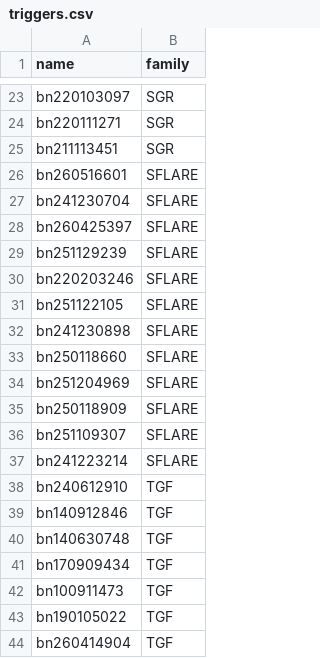
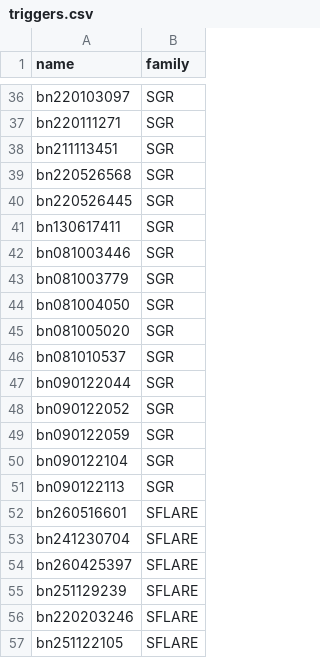
Before and after one commit to haripriyasubbiah/aria-gbm-isolability, a CSV file: experiments/gbm/triggers.csv, drawn as a sheet; only a part is shown, gaps mark what is left out; the shorter side is filled out with more unchanged rows; the diff covers the shown part only; the diff names each change by its address in the sheet, - before the commit and + after, or states it on an @@ line.

```diff
--- a/experiments/gbm/triggers.csv
+++ b/experiments/gbm/triggers.csv
+row 39: bn220526568 | SGR
+row 40: bn220526445 | SGR
+row 41: bn130617411 | SGR
+row 42: bn081003446 | SGR
+row 43: bn081003779 | SGR
+row 44: bn081004050 | SGR
+row 45: bn081005020 | SGR
+row 46: bn081010537 | SGR
+row 47: bn090122044 | SGR
+row 48: bn090122052 | SGR
+row 49: bn090122059 | SGR
+row 50: bn090122104 | SGR
+row 51: bn090122113 | SGR
```
Also changed, not shown: 39 added rows elsewhere in this file, 2 other files.
